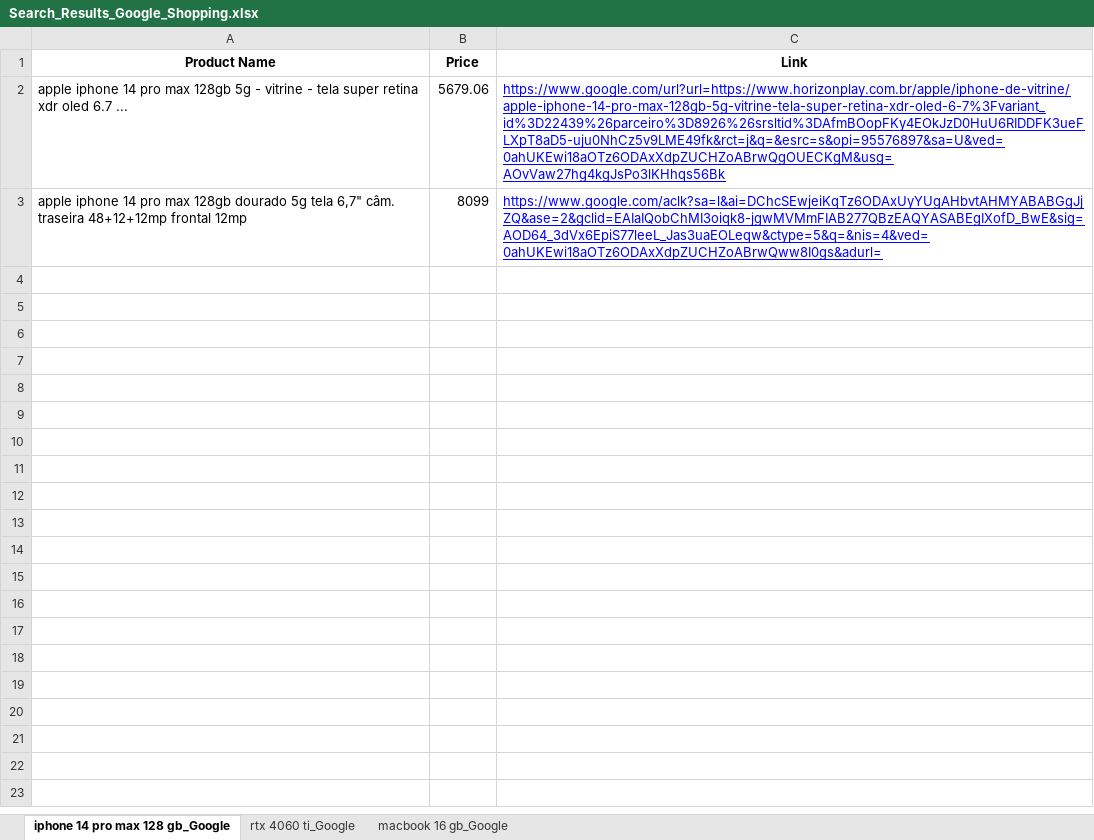
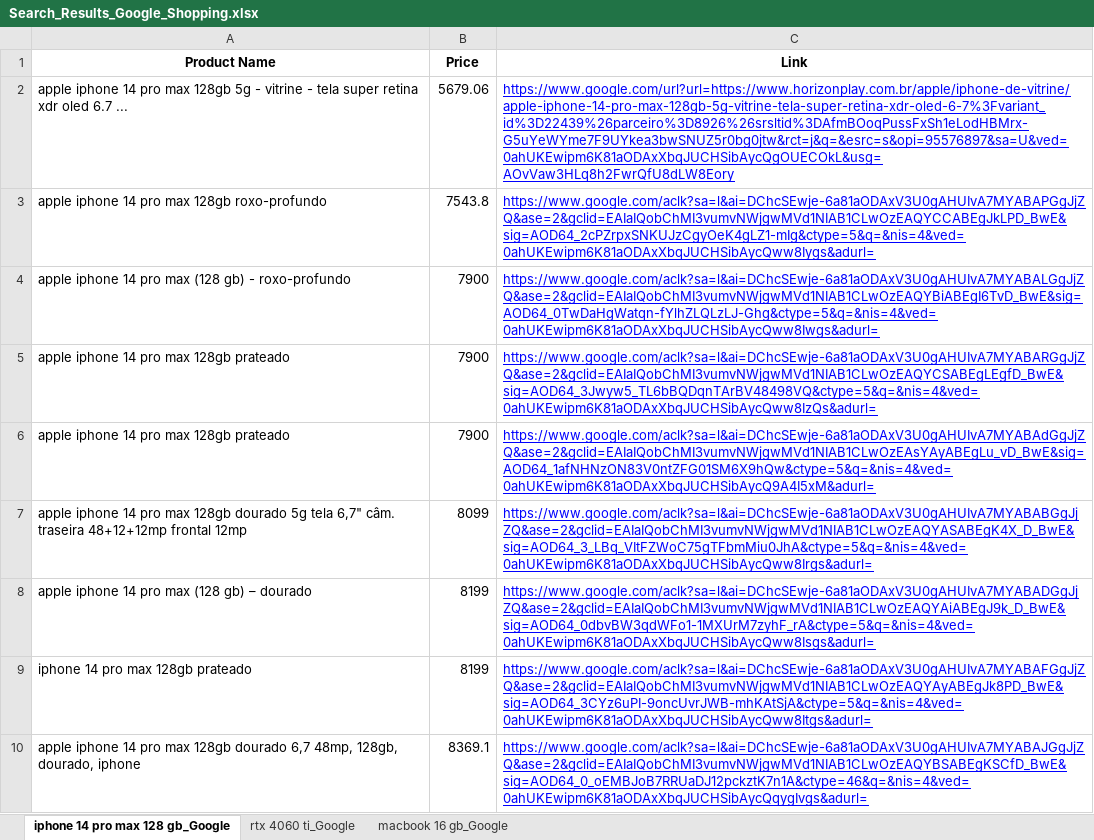
Before and after one commit to ranonbezerra/Shopping_Auto_Search, an Excel workbook: Search_Results_Google_Shopping.xlsx, sheet iphone 14 pro max 128 gb_Google, drawn as a sheet; values as stored, in another font and other column widths than the file's, no borders; addresses are those after the commit; the diff names each change by its address in the sheet, - before the commit and + after, or states it on an @@ line.

```diff
--- a/Search_Results_Google_Shopping.xlsx (sheet iphone 14 pro max 128 gb_Google)
+++ b/Search_Results_Google_Shopping.xlsx (sheet iphone 14 pro max 128 gb_Google)
-C2 (Link): https://www.google.com/url?url=https://www.horizonplay.com.br/apple/iphone-de-vitrine/apple-iphone-14-pro-max-128gb-5g-vitrine-tela-super-retina-xdr-oled-6-7%3Fvariant_id%3D22439%26parceiro%3D8926%26srsltid%3DAfmBOopFKy4EOkJzD0HuU6RIDDFK3ueFLXpT8aD5-uju0NhCz5v9LME49fk&rct=j&q=&esrc=s&opi=95576897&sa=U&ved=0ahUKEwi18aOTz6ODAxXdpZUCHZoABrwQgOUECKgM&usg=AOvVaw27hg4kgJsPo3lKHhqs56Bk
+C2 (Link): https://www.google.com/url?url=https://www.horizonplay.com.br/apple/iphone-de-vitrine/apple-iphone-14-pro-max-128gb-5g-vitrine-tela-super-retina-xdr-oled-6-7%3Fvariant_id%3D22439%26parceiro%3D8926%26srsltid%3DAfmBOoqPussFxSh1eLodHBMrx-G5uYeWYme7F9UYkea3bwSNUZ5r0bg0jtw&rct=j&q=&esrc=s&opi=95576897&sa=U&ved=0ahUKEwipm6K81aODAxXbqJUCHSibAycQgOUECOkL&usg=AOvVaw3HLq8h2FwrQfU8dLW8Eory
+row 3: apple iphone 14 pro max 128gb roxo-profundo | 7543.8 | https://www.google.com/aclk?sa=l&ai=DChcSEwje-6a81aODAxV3U0gAHUIvA7MYABAPGgJjZQ&ase=2&gclid=EAIaIQobChMI3vumvNWjgwMVd1NIAB1CLwOzEAQYCCABEgJkLPD_BwE&sig=AOD64_2cPZrpxSNKUJzCgyOeK4gLZ1-mIg&ctype=5&q=&nis=4&ved=0ahUKEwipm6K81aODAxXbqJUCHSibAycQww8Iygs&adurl=
+row 4: apple iphone 14 pro max (128 gb) - roxo-profundo | 7900 | https://www.google.com/aclk?sa=l&ai=DChcSEwje-6a81aODAxV3U0gAHUIvA7MYABALGgJjZQ&ase=2&gclid=EAIaIQobChMI3vumvNWjgwMVd1NIAB1CLwOzEAQYBiABEgI6TvD_BwE&sig=AOD64_0TwDaHgWatqn-fYlhZLQLzLJ-Ghg&ctype=5&q=&nis=4&ved=0ahUKEwipm6K81aODAxXbqJUCHSibAycQww8Iwgs&adurl=
+row 5: apple iphone 14 pro max 128gb prateado | 7900 | https://www.google.com/aclk?sa=l&ai=DChcSEwje-6a81aODAxV3U0gAHUIvA7MYABARGgJjZQ&ase=2&gclid=EAIaIQobChMI3vumvNWjgwMVd1NIAB1CLwOzEAQYCSABEgLEgfD_BwE&sig=AOD64_3Jwyw5_TL6bBQDqnTArBV48498VQ&ctype=5&q=&nis=4&ved=0ahUKEwipm6K81aODAxXbqJUCHSibAycQww8IzQs&adurl=
+row 6: apple iphone 14 pro max 128gb prateado | 7900 | https://www.google.com/aclk?sa=l&ai=DChcSEwje-6a81aODAxV3U0gAHUIvA7MYABAdGgJjZQ&ase=2&gclid=EAIaIQobChMI3vumvNWjgwMVd1NIAB1CLwOzEAsYAyABEgLu_vD_BwE&sig=AOD64_1afNHNzON83V0ntZFG01SM6X9hQw&ctype=5&q=&nis=4&ved=0ahUKEwipm6K81aODAxXbqJUCHSibAycQ9A4I5xM&adurl=
-C7 (Link): https://www.google.com/aclk?sa=l&ai=DChcSEwjeiKqTz6ODAxUyYUgAHbvtAHMYABABGgJjZQ&ase=2&gclid=EAIaIQobChMI3oiqk8-jgwMVMmFIAB277QBzEAQYASABEgIXofD_BwE&sig=AOD64_3dVx6EpiS77leeL_Jas3uaEOLeqw&ctype=5&q=&nis=4&ved=0ahUKEwi18aOTz6ODAxXdpZUCHZoABrwQww8I0gs&adurl=
+C7 (Link): https://www.google.com/aclk?sa=l&ai=DChcSEwje-6a81aODAxV3U0gAHUIvA7MYABABGgJjZQ&ase=2&gclid=EAIaIQobChMI3vumvNWjgwMVd1NIAB1CLwOzEAQYASABEgK4X_D_BwE&sig=AOD64_3_LBq_VItFZWoC75gTFbmMiu0JhA&ctype=5&q=&nis=4&ved=0ahUKEwipm6K81aODAxXbqJUCHSibAycQww8Irgs&adurl=
+row 8: apple iphone 14 pro max (128 gb) – dourado | 8199 | https://www.google.com/aclk?sa=l&ai=DChcSEwje-6a81aODAxV3U0gAHUIvA7MYABADGgJjZQ&ase=2&gclid=EAIaIQobChMI3vumvNWjgwMVd1NIAB1CLwOzEAQYAiABEgJ9k_D_BwE&sig=AOD64_0dbvBW3qdWFo1-1MXUrM7zyhF_rA&ctype=5&q=&nis=4&ved=0ahUKEwipm6K81aODAxXbqJUCHSibAycQww8Isgs&adurl=
+row 9: iphone 14 pro max 128gb prateado | 8199 | https://www.google.com/aclk?sa=l&ai=DChcSEwje-6a81aODAxV3U0gAHUIvA7MYABAFGgJjZQ&ase=2&gclid=EAIaIQobChMI3vumvNWjgwMVd1NIAB1CLwOzEAQYAyABEgJk8PD_BwE&sig=AOD64_3CYz6uPI-9oncUvrJWB-mhKAtSjA&ctype=5&q=&nis=4&ved=0ahUKEwipm6K81aODAxXbqJUCHSibAycQww8Itgs&adurl=
+row 10: apple iphone 14 pro max 128gb dourado 6,7 48mp, 128gb, dourado, iphone | 8369.1 | https://www.google.com/aclk?sa=l&ai=DChcSEwje-6a81aODAxV3U0gAHUIvA7MYABAJGgJjZQ&ase=2&gclid=EAIaIQobChMI3vumvNWjgwMVd1NIAB1CLwOzEAQYBSABEgKSCfD_BwE&sig=AOD64_0_oEMBJoB7RRUaDJ12pckztK7n1A&ctype=46&q=&nis=4&ved=0ahUKEwipm6K81aODAxXbqJUCHSibAycQqygIvgs&adurl=
```
Also changed, not shown: sheet rtx 4060 ti_Google, sheet macbook 16 gb_Google, 2 other files.
